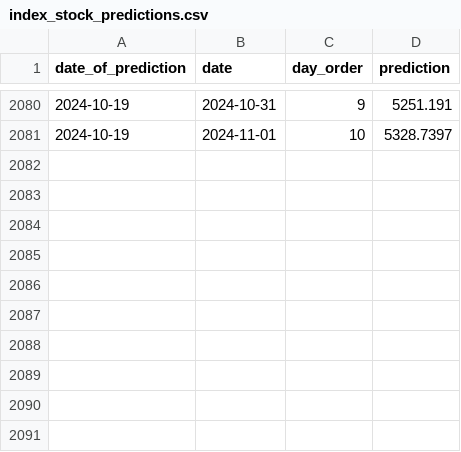
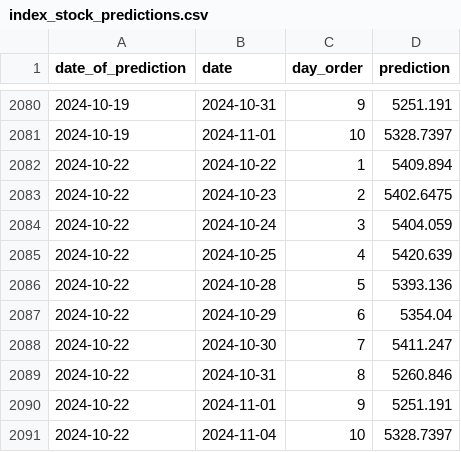
Before and after one commit to RozumDoKapsy/stock-price-prediction, a CSV file: bucket/data/index_stock_predictions.csv, drawn as a sheet; only a part is shown, gaps mark what is left out.

```diff
--- a/bucket/data/index_stock_predictions.csv
+++ b/bucket/data/index_stock_predictions.csv
@@ -2081 +2081,11 @@ date_of_prediction,date,day_order,prediction
 2024-10-19,2024-11-01,10,5328.7397
+2024-10-22,2024-10-22,1,5409.894
+2024-10-22,2024-10-23,2,5402.6475
+2024-10-22,2024-10-24,3,5404.059
+2024-10-22,2024-10-25,4,5420.639
+2024-10-22,2024-10-28,5,5393.136
+2024-10-22,2024-10-29,6,5354.04
+2024-10-22,2024-10-30,7,5411.247
+2024-10-22,2024-10-31,8,5260.846
+2024-10-22,2024-11-01,9,5251.191
+2024-10-22,2024-11-04,10,5328.7397
```
